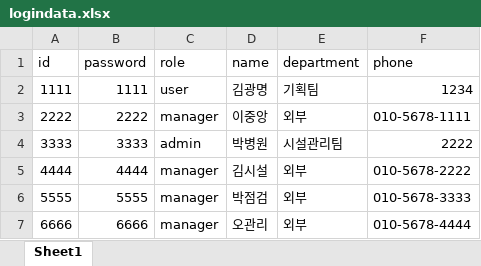
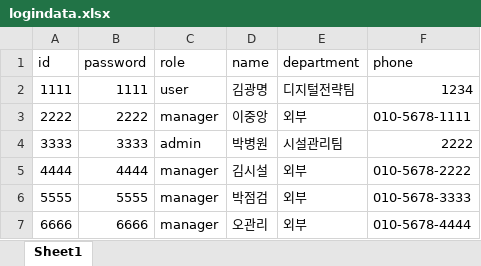
Before and after one commit to 23012/cau-fix-web, an Excel workbook: frontend/src/assets/files/logindata.xlsx, sheet Sheet1, drawn as a sheet; values as stored, in another font and other column widths than the file's, no borders; the diff names each change by its address in the sheet, - before the commit and + after, or states it on an @@ line.

```diff
--- a/frontend/src/assets/files/logindata.xlsx (sheet Sheet1)
+++ b/frontend/src/assets/files/logindata.xlsx (sheet Sheet1)
-E2 (department): 기획팀
+E2 (department): 디지털전략팀
```
Also changed, not shown: frontend/src/assets/files/notice-data.xlsx, 21 other files.
